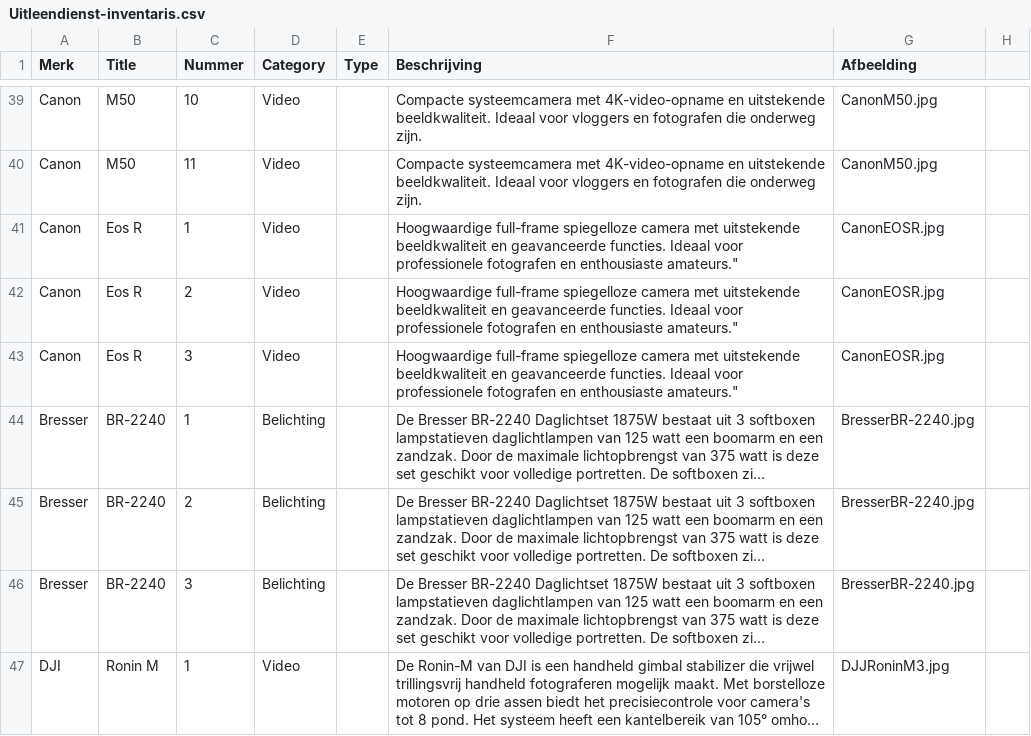
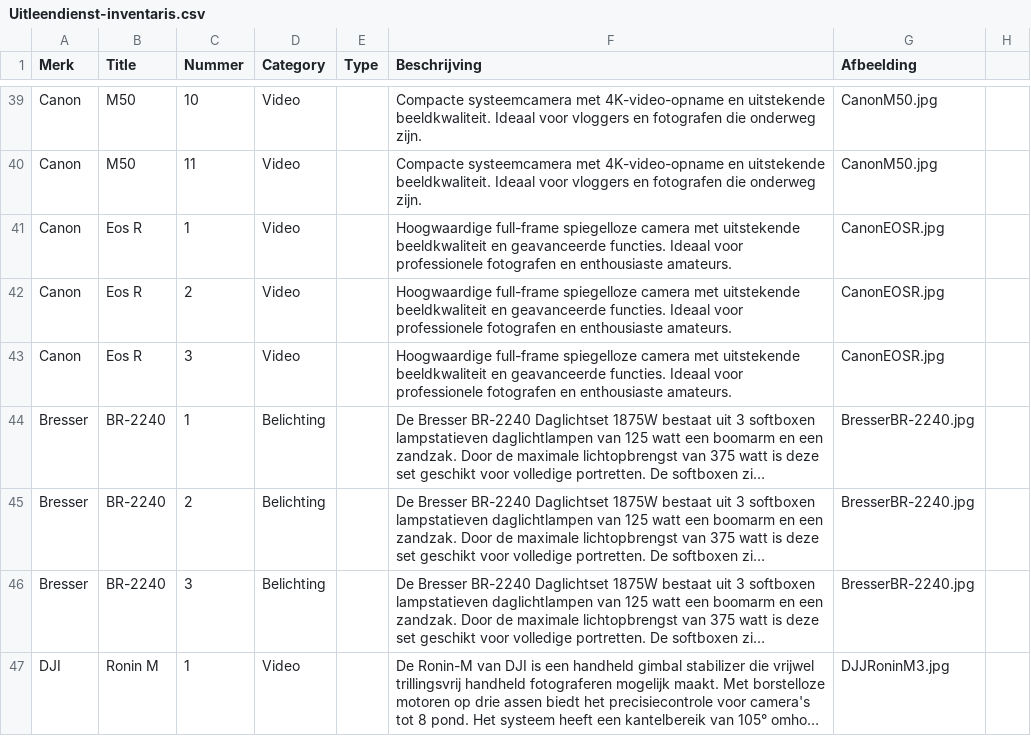
Before and after one commit to Programmingproject-Groep1/ProgrammingProject_Groep1, a CSV file: Uitleendienst-inventaris.csv, drawn as a sheet; only a part is shown, gaps mark what is left out; long unchanged cells end in …; the diff names each change by its address in the sheet, - before the commit and + after, or states it on an @@ line.

Commit message:
details in de csv veranderd

```diff
--- a/Uitleendienst-inventaris.csv
+++ b/Uitleendienst-inventaris.csv
-F41:F43 (Beschrijving): …en enthousiaste amateurs."
+F41:F43 (Beschrijving): …en enthousiaste amateurs.
```
